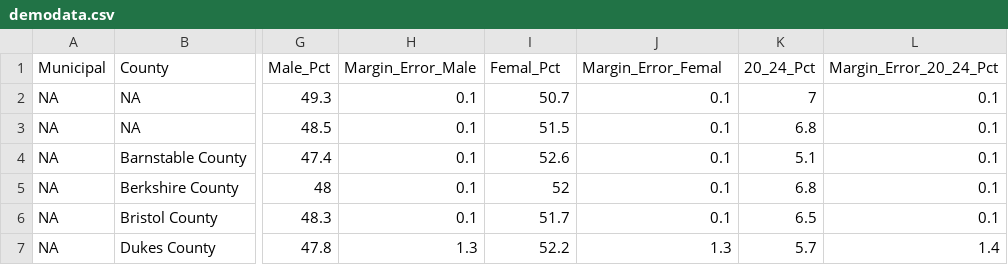
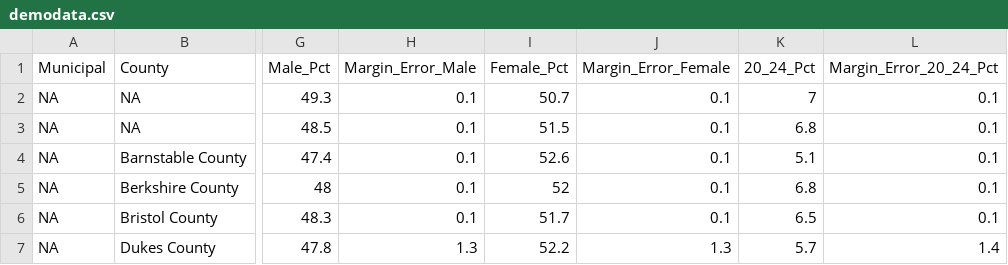
Before and after one commit to sEigmA/SEIGMA, a CSV file: demographics/demographics/demodata.csv, drawn as a sheet; only a part is shown, gaps mark what is left out; the diff names each change by its address in the sheet, - before the commit and + after, or states it on an @@ line.

```diff
--- a/demographics/demographics/demodata.csv
+++ b/demographics/demographics/demodata.csv
-I1: Femal_Pct
+I1: Female_Pct
-J1: Margin_Error_Femal
+J1: Margin_Error_Female
```
Also changed, not shown: 5 other files.
